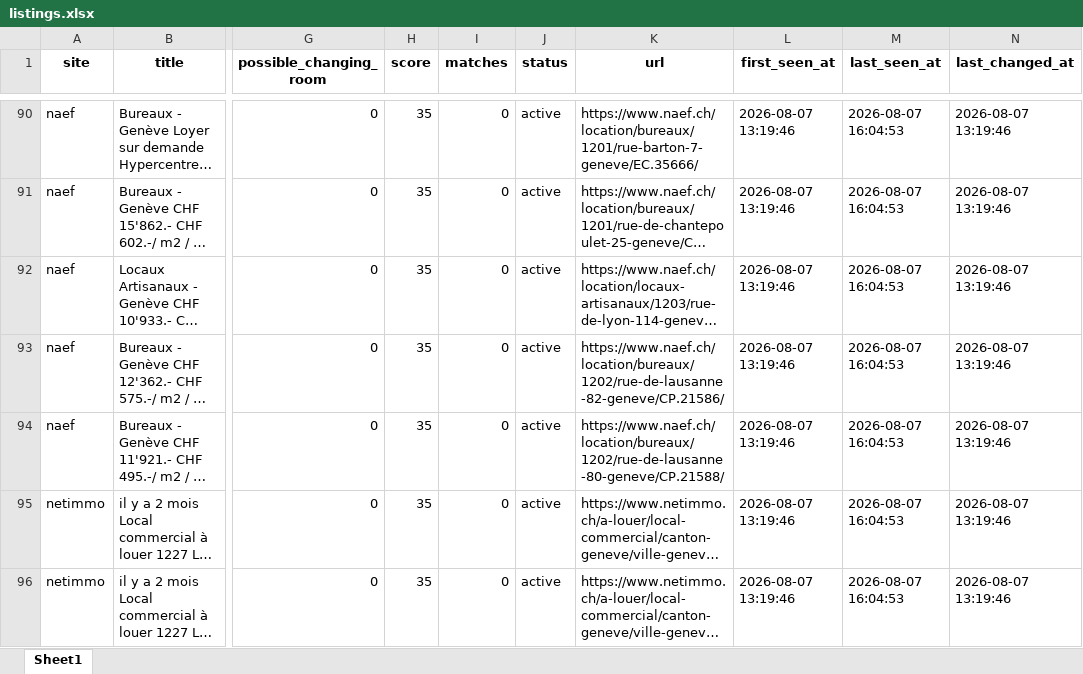
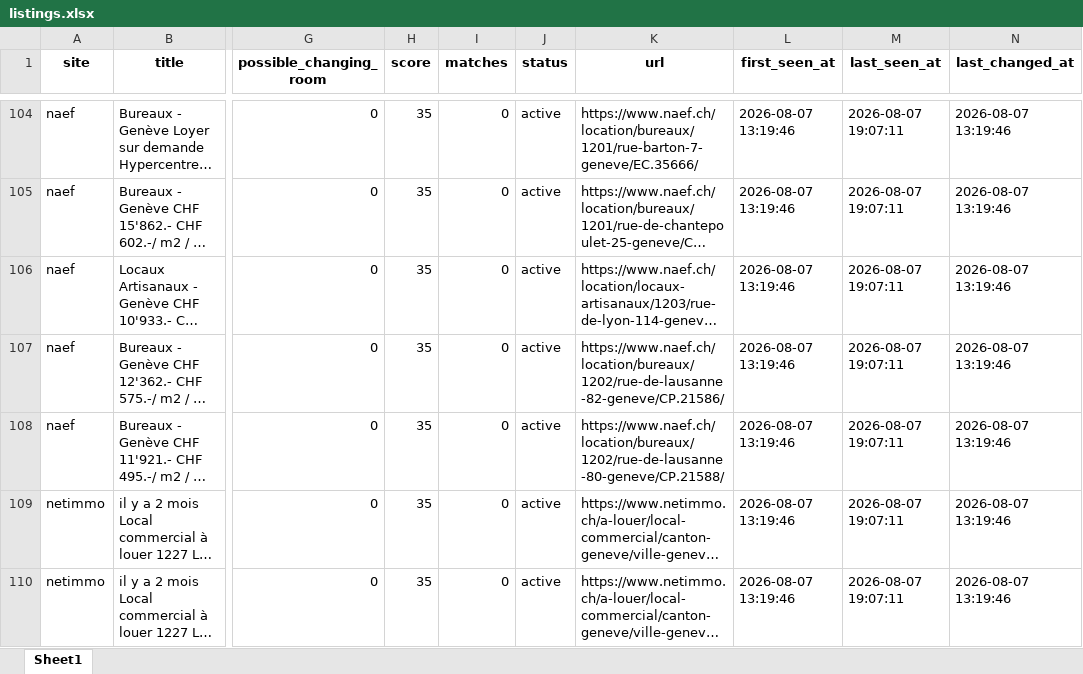
Before and after one commit to FlaviusMedIng/Boxing-Gym-Scanner, an Excel workbook: data/listings.xlsx, sheet Sheet1, drawn as a sheet; only a part is shown, gaps mark what is left out; long unchanged cells end in …; values as stored, in another font and other column widths than the file's, no borders; addresses are those after the commit; the diff covers the shown part only; the diff names each change by its address in the sheet, - before the commit and + after, or states it on an @@ line.

```diff
--- a/data/listings.xlsx (sheet Sheet1)
+++ b/data/listings.xlsx (sheet Sheet1)
-M104:M110 (last_seen_at): 2026-08-07 16:04:53
+M104:M110 (last_seen_at): 2026-08-07 19:07:11
```
Also changed, not shown: 74 added rows, 14 removed rows and 335 edited cells elsewhere in this sheet, 4 other files.
